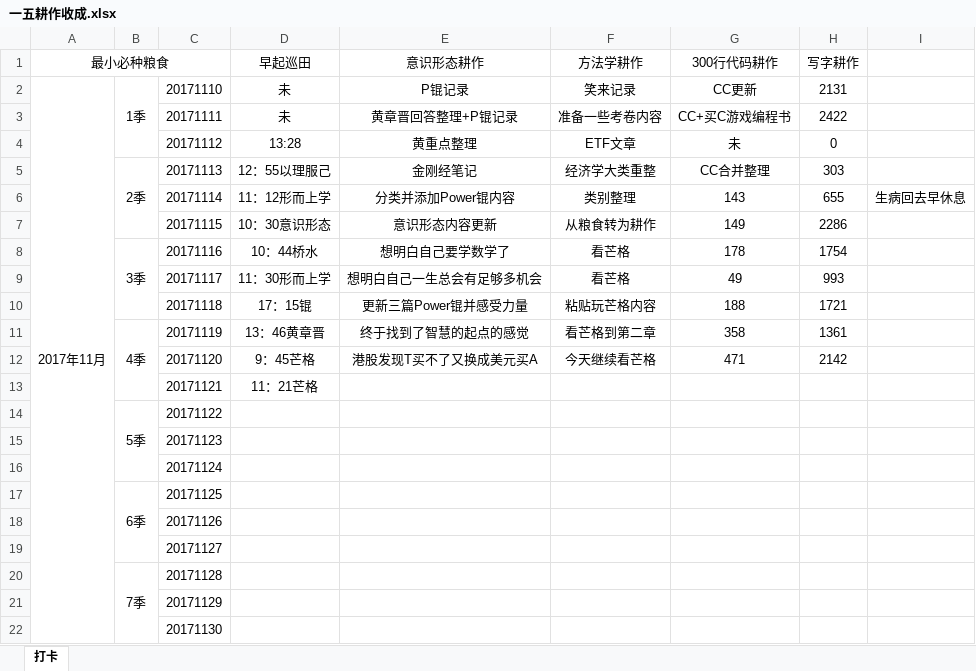
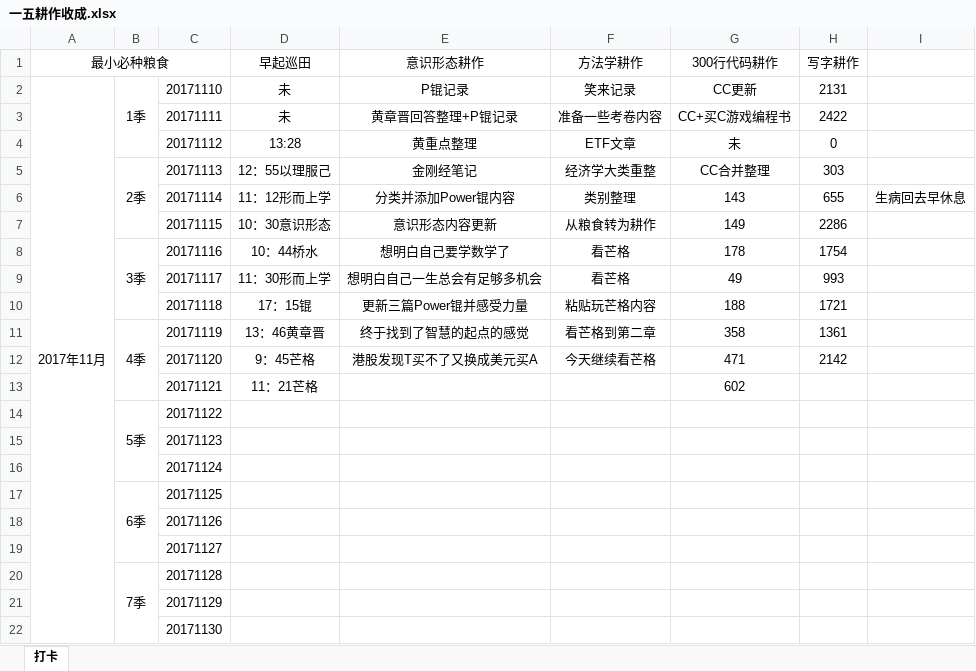
Before and after one commit to HanYouyang/GrowUp2017, an Excel workbook: 6五年计划：早起做起/一五耕作收成.xlsx, sheet 打卡, drawn as a sheet; values as stored, in another font and other column widths than the file's, no borders; the diff names each change by its address in the sheet, - before the commit and + after, or states it on an @@ line.

```diff
--- a/6五年计划：早起做起/一五耕作收成.xlsx (sheet 打卡)
+++ b/6五年计划：早起做起/一五耕作收成.xlsx (sheet 打卡)
-G13 (300行代码耕作): (empty)
+G13 (300行代码耕作): 602
```
Also changed, not shown: 2 other files.
